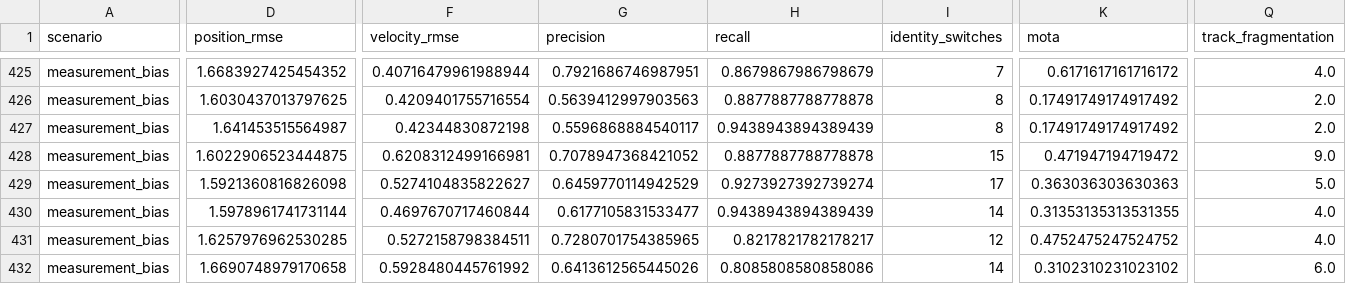
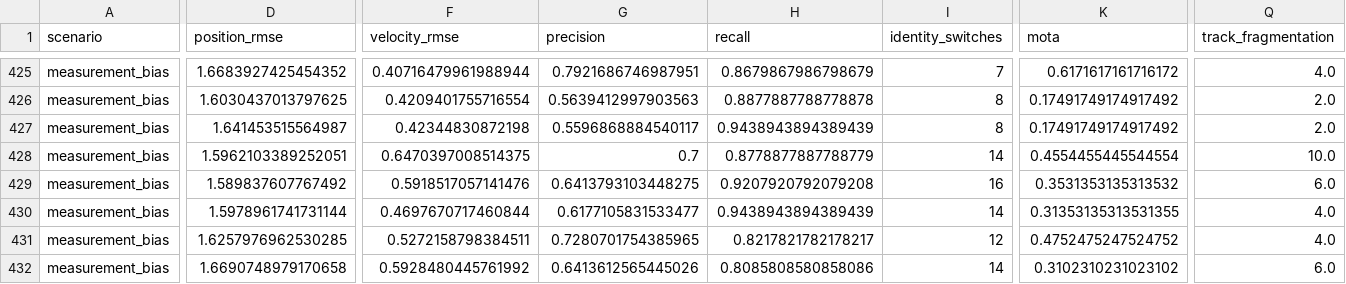
Before and after one commit to Telschow/mosaic-perception, a CSV file: artifacts/benchmark/per_seed.csv, drawn as a sheet; only a part is shown, gaps mark what is left out; the diff covers the shown part only; the diff names each change by its address in the sheet, - before the commit and + after, or states it on an @@ line.

```diff
--- a/artifacts/benchmark/per_seed.csv
+++ b/artifacts/benchmark/per_seed.csv
-D428 (position_rmse): 1.6022906523444875
+D428 (position_rmse): 1.5962103389252051
-F428 (velocity_rmse): 0.6208312499166981
+F428 (velocity_rmse): 0.6470397008514375
-G428 (precision): 0.7078947368421052
+G428 (precision): 0.7
-H428 (recall): 0.8877887788778878
+H428 (recall): 0.8778877887788779
-I428 (identity_switches): 15
+I428 (identity_switches): 14
-K428 (mota): 0.471947194719472
+K428 (mota): 0.4554455445544554
-Q428 (track_fragmentation): 9.0
+Q428 (track_fragmentation): 10.0
-D429 (position_rmse): 1.5921360816826098
+D429 (position_rmse): 1.589837607767492
-F429 (velocity_rmse): 0.5274104835822627
+F429 (velocity_rmse): 0.5918517057141476
-G429 (precision): 0.6459770114942529
+G429 (precision): 0.6413793103448275
-H429 (recall): 0.9273927392739274
+H429 (recall): 0.9207920792079208
-I429 (identity_switches): 17
+I429 (identity_switches): 16
-K429 (mota): 0.363036303630363
+K429 (mota): 0.3531353135313532
-Q429 (track_fragmentation): 5.0
+Q429 (track_fragmentation): 6.0
```
Also changed, not shown: 116 edited cells elsewhere in this file, 4 other files.
